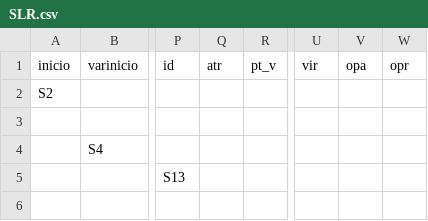
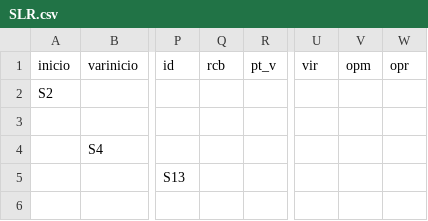
Before and after one commit to marceloohsl/compilador_sintatico, a CSV file: SLR.csv, drawn as a sheet; only a part is shown, gaps mark what is left out; the diff names each change by its address in the sheet, - before the commit and + after, or states it on an @@ line.

Commit message:
Update SLR.csv

```diff
--- a/SLR.csv
+++ b/SLR.csv
-Q1: atr
+Q1: rcb
-V1: opa
+V1: opm
```
